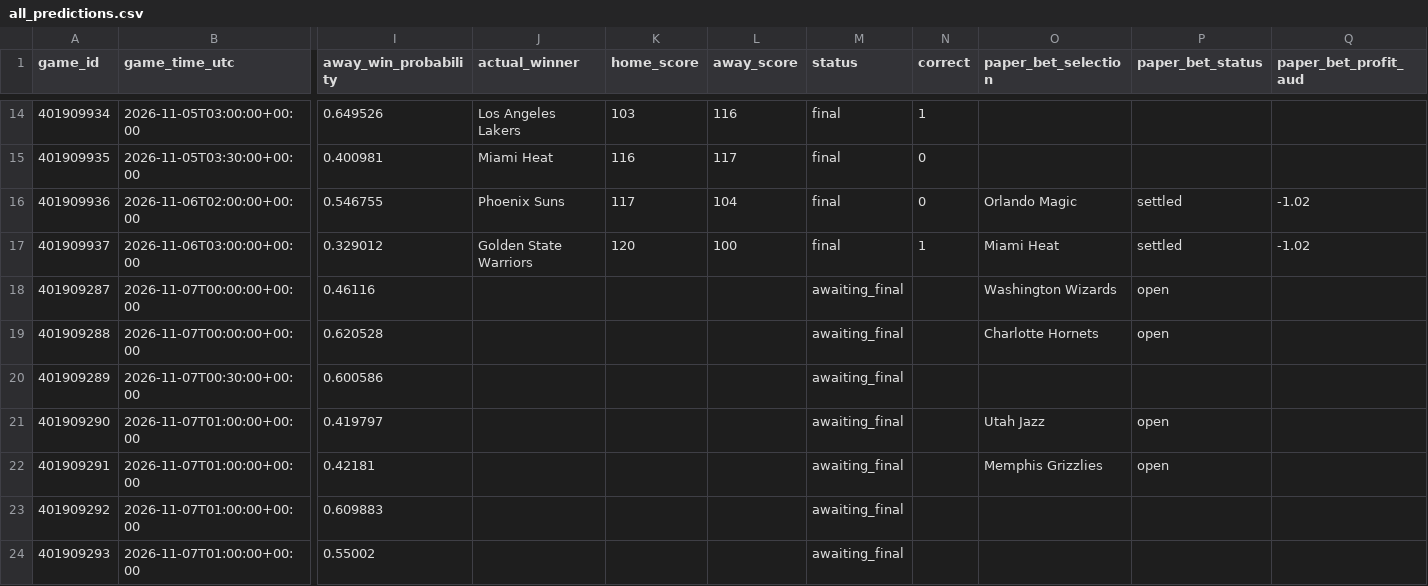
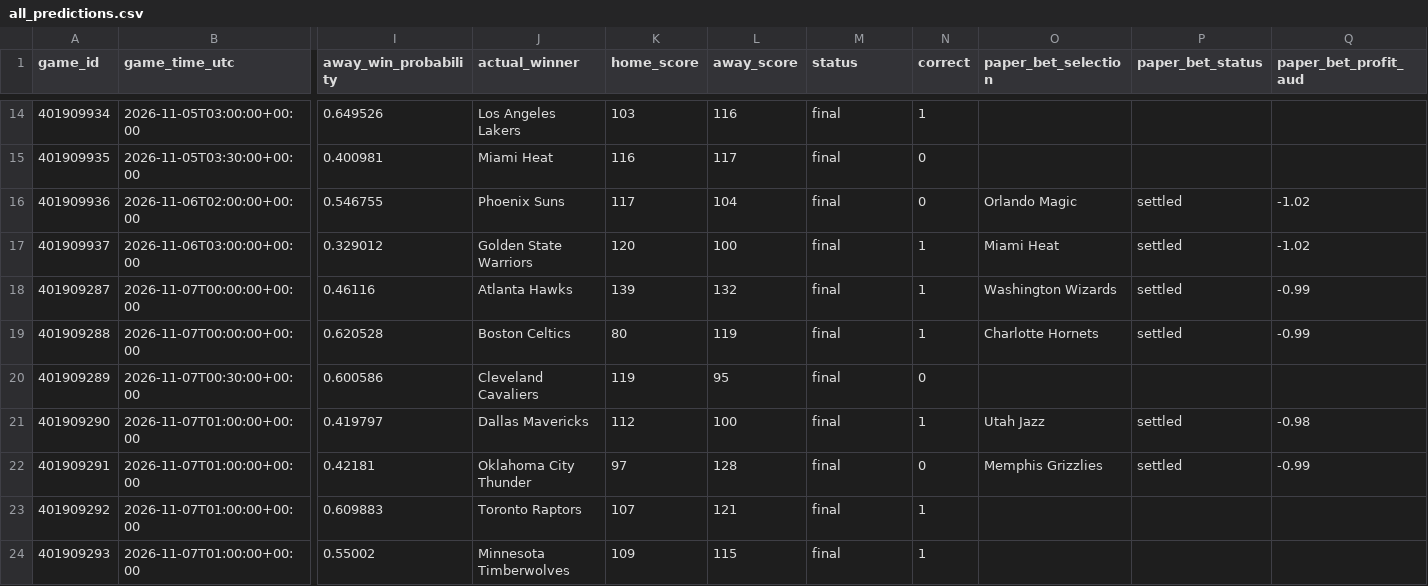
Before and after one commit to kensu-kimsu/nbamoneyprinter, a CSV file: research/prediction_results/all_predictions.csv, drawn as a sheet; only a part is shown, gaps mark what is left out; the diff covers the shown part only; the diff names each change by its address in the sheet, - before the commit and + after, or states it on an @@ line.

```diff
--- a/research/prediction_results/all_predictions.csv
+++ b/research/prediction_results/all_predictions.csv
-J18 (actual_winner): (empty)
+J18 (actual_winner): Atlanta Hawks
-K18 (home_score): (empty)
+K18 (home_score): 139
-L18 (away_score): (empty)
+L18 (away_score): 132
-M18:M24 (status): awaiting_final
+M18:M24 (status): final
-N18:N19 (correct): (empty)
+N18:N19 (correct): 1
-P18:P19 (paper_bet_status): open
+P18:P19 (paper_bet_status): settled
-Q18:Q19 (paper_bet_profit_aud): (empty)
+Q18:Q19 (paper_bet_profit_aud): -0.99
-J19 (actual_winner): (empty)
+J19 (actual_winner): Boston Celtics
-K19 (home_score): (empty)
+K19 (home_score): 80
-L19 (away_score): (empty)
+L19 (away_score): 119
-J20 (actual_winner): (empty)
+J20 (actual_winner): Cleveland Cavaliers
-K20 (home_score): (empty)
+K20 (home_score): 119
-L20 (away_score): (empty)
+L20 (away_score): 95
-N20 (correct): (empty)
+N20 (correct): 0
-J21 (actual_winner): (empty)
+J21 (actual_winner): Dallas Mavericks
-K21 (home_score): (empty)
+K21 (home_score): 112
-L21 (away_score): (empty)
+L21 (away_score): 100
-N21 (correct): (empty)
+N21 (correct): 1
-P21:P22 (paper_bet_status): open
+P21:P22 (paper_bet_status): settled
-Q21 (paper_bet_profit_aud): (empty)
+Q21 (paper_bet_profit_aud): -0.98
-J22 (actual_winner): (empty)
+J22 (actual_winner): Oklahoma City Thunder
-K22 (home_score): (empty)
+K22 (home_score): 97
-L22 (away_score): (empty)
+L22 (away_score): 128
-N22 (correct): (empty)
+N22 (correct): 0
-Q22 (paper_bet_profit_aud): (empty)
+Q22 (paper_bet_profit_aud): -0.99
-J23 (actual_winner): (empty)
+J23 (actual_winner): Toronto Raptors
-K23 (home_score): (empty)
+K23 (home_score): 107
-L23 (away_score): (empty)
+L23 (away_score): 121
-N23:N24 (correct): (empty)
+N23:N24 (correct): 1
-J24 (actual_winner): (empty)
+J24 (actual_winner): Minnesota Timberwolves
-K24 (home_score): (empty)
+K24 (home_score): 109
-L24 (away_score): (empty)
+L24 (away_score): 115
```
Also changed, not shown: 12 edited cells elsewhere in this file, research/prediction_results/all_picks_hypothetical.csv, 4 other files.
